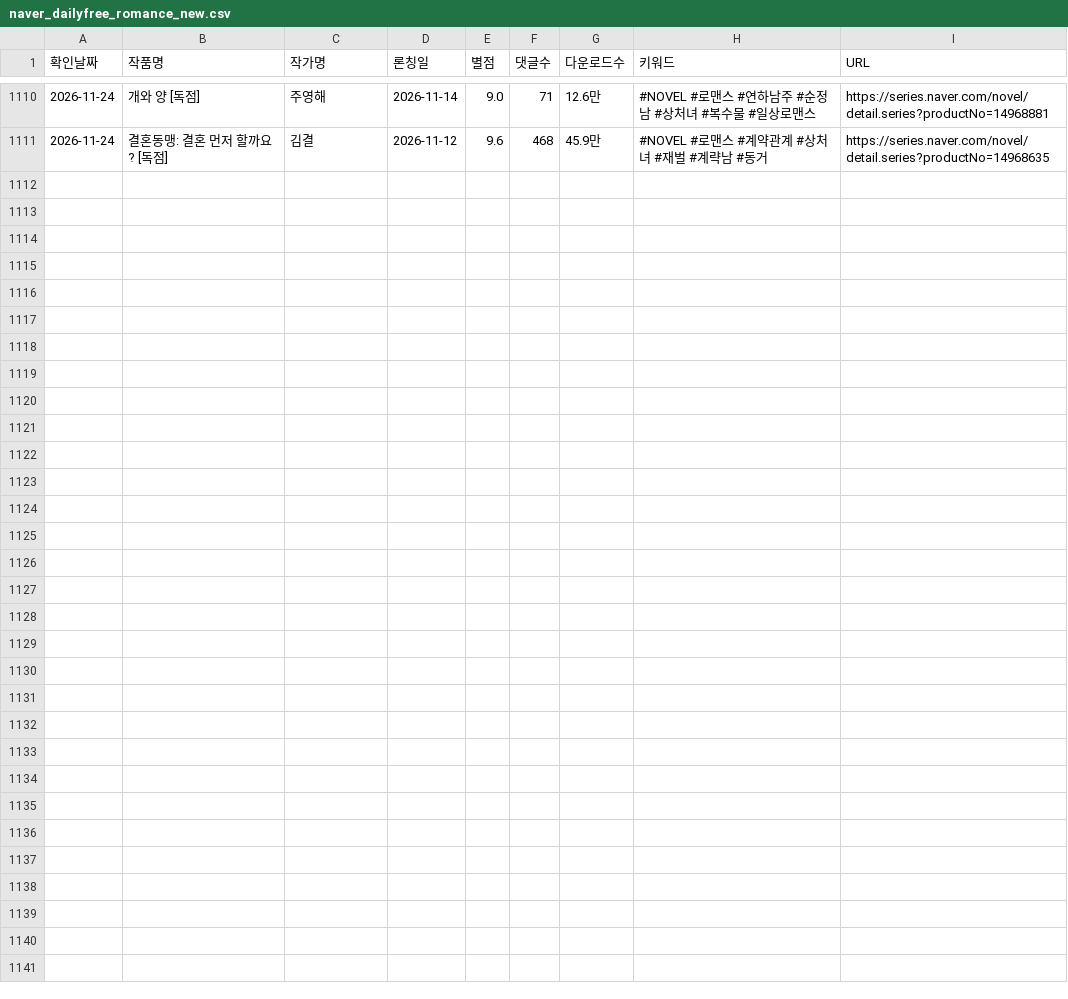
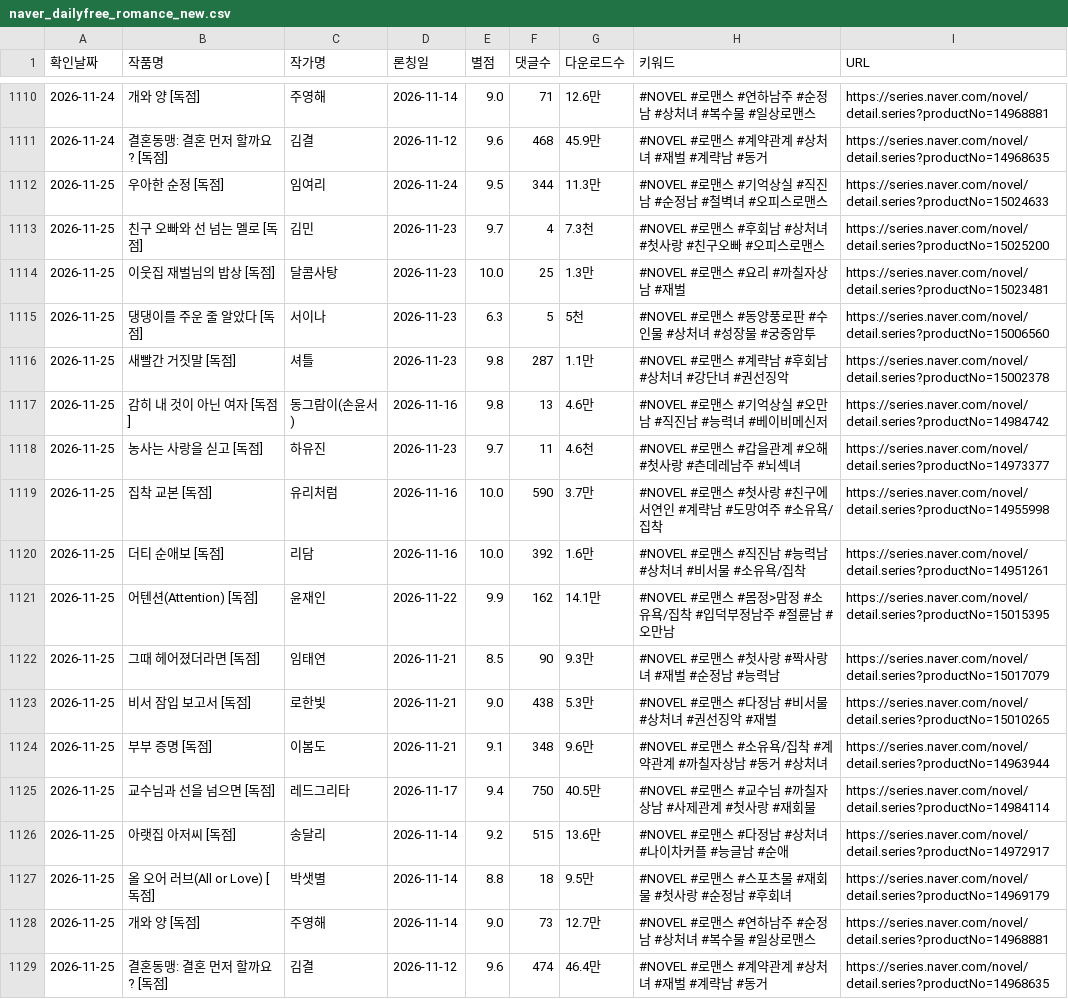
Before and after one commit to sosothth731/webnovel-ranking, a CSV file: output/naver_dailyfree_romance_new.csv, drawn as a sheet; only a part is shown, gaps mark what is left out.

```diff
--- a/output/naver_dailyfree_romance_new.csv
+++ b/output/naver_dailyfree_romance_new.csv
@@ -1111 +1111,19 @@
 2026-11-24,결혼동맹: 결혼 먼저 할까요? [독점],김결,2026-11-12,9.6,468,45.9만,#NOVEL #로맨스 #계약관계 #상처녀 #재벌 #계략남 #동거,https://series.naver.com/novel/detail.series?productNo=14968635
+2026-11-25,우아한 순정 [독점],임여리,2026-11-24,9.5,344,11.3만,#NOVEL #로맨스 #기억상실 #직진남 #순정남 #철벽녀 #오피스로맨스,https://series.naver.com/novel/detail.series?productNo=15024633
+2026-11-25,친구 오빠와 선 넘는 멜로 [독점],김민,2026-11-23,9.7,4,7.3천,#NOVEL #로맨스 #후회남 #상처녀 #첫사랑 #친구오빠 #오피스로맨스,https://series.naver.com/novel/detail.series?productNo=15025200
+2026-11-25,이웃집 재벌님의 밥상 [독점],달콤사탕,2026-11-23,10.0,25,1.3만,#NOVEL #로맨스 #요리 #까칠자상남 #재벌,https://series.naver.com/novel/detail.series?productNo=15023481
+2026-11-25,댕댕이를 주운 줄 알았다 [독점],서이나,2026-11-23,6.3,5,5천,#NOVEL #로맨스 #동양풍로판 #수인물 #상처녀 #성장물 #궁중암투,https://series.naver.com/novel/detail.series?productNo=15006560
+2026-11-25,새빨간 거짓말 [독점],셔틀,2026-11-23,9.8,287,1.1만,#NOVEL #로맨스 #계략남 #후회남 #상처녀 #강단녀 #권선징악,https://series.naver.com/novel/detail.series?productNo=15002378
+2026-11-25,감히 내 것이 아닌 여자 [독점],동그람이(손윤서),2026-11-16,9.8,13,4.6만,#NOVEL #로맨스 #기억상실 #오만남 #직진남 #능력녀 #베이비메신저,https://series.naver.com/novel/detail.series?productNo=14984742
+2026-11-25,농사는 사랑을 싣고 [독점],하유진,2026-11-23,9.7,11,4.6천,#NOVEL #로맨스 #갑을관계 #오해 #첫사랑 #츤데레남주 #뇌섹녀,https://series.naver.com/novel/detail.series?productNo=14973377
+2026-11-25,집착 교본 [독점],유리처럼,2026-11-16,10.0,590,3.7만,#NOVEL #로맨스 #첫사랑 #친구에서연인 #계략남 #도망여주 #소유욕/집착,https://series.naver.com/novel/detail.series?productNo=14955998
+2026-11-25,더티 순애보 [독점],리담,2026-11-16,10.0,392,1.6만,#NOVEL #로맨스 #직진남 #능력남 #상처녀 #비서물 #소유욕/집착,https://series.naver.com/novel/detail.series?productNo=14951261
+2026-11-25,어텐션(Attention) [독점],윤재인,2026-11-22,9.9,162,14.1만,#NOVEL #로맨스 #몸정>맘정 #소유욕/집착 #입덕부정남주 #절륜남 #오만남,https://series.naver.com/novel/detail.series?productNo=15015395
+2026-11-25,그때 헤어졌더라면 [독점],임태연,2026-11-21,8.5,90,9.3만,#NOVEL #로맨스 #첫사랑 #짝사랑녀 #재벌 #순정남 #능력남,https://series.naver.com/novel/detail.series?productNo=15017079
+2026-11-25,비서 잠입 보고서 [독점],로한빛,2026-11-21,9.0,438,5.3만,#NOVEL #로맨스 #다정남 #비서물 #상처녀 #권선징악 #재벌,https://series.naver.com/novel/detail.series?productNo=15010265
+2026-11-25,부부 증명 [독점],이봄도,2026-11-21,9.1,348,9.6만,#NOVEL #로맨스 #소유욕/집착 #계약관계 #까칠자상남 #동거 #상처녀,https://series.naver.com/novel/detail.series?productNo=14963944
+2026-11-25,교수님과 선을 넘으면 [독점],레드그리타,2026-11-17,9.4,750,40.5만,#NOVEL #로맨스 #교수님 #까칠자상남 #사제관계 #첫사랑 #재회물,https://series.naver.com/novel/detail.series?productNo=14984114
+2026-11-25,아랫집 아저씨 [독점],송달리,2026-11-14,9.2,515,13.6만,#NOVEL #로맨스 #다정남 #상처녀 #나이차커플 #능글남 #순애,https://series.naver.com/novel/detail.series?productNo=14972917
+2026-11-25,올 오어 러브(All or Love) [독점],박샛별,2026-11-14,8.8,18,9.5만,#NOVEL #로맨스 #스포츠물 #재회물 #첫사랑 #순정남 #후회녀,https://series.naver.com/novel/detail.series?productNo=14969179
+2026-11-25,개와 양 [독점],주영해,2026-11-14,9.0,73,12.7만,#NOVEL #로맨스 #연하남주 #순정남 #상처녀 #복수물 #일상로맨스,https://series.naver.com/novel/detail.series?productNo=14968881
+2026-11-25,결혼동맹: 결혼 먼저 할까요? [독점],김결,2026-11-12,9.6,474,46.4만,#NOVEL #로맨스 #계약관계 #상처녀 #재벌 #계략남 #동거,https://series.naver.com/novel/detail.series?productNo=14968635
```
Also changed, not shown: 3 other files.
